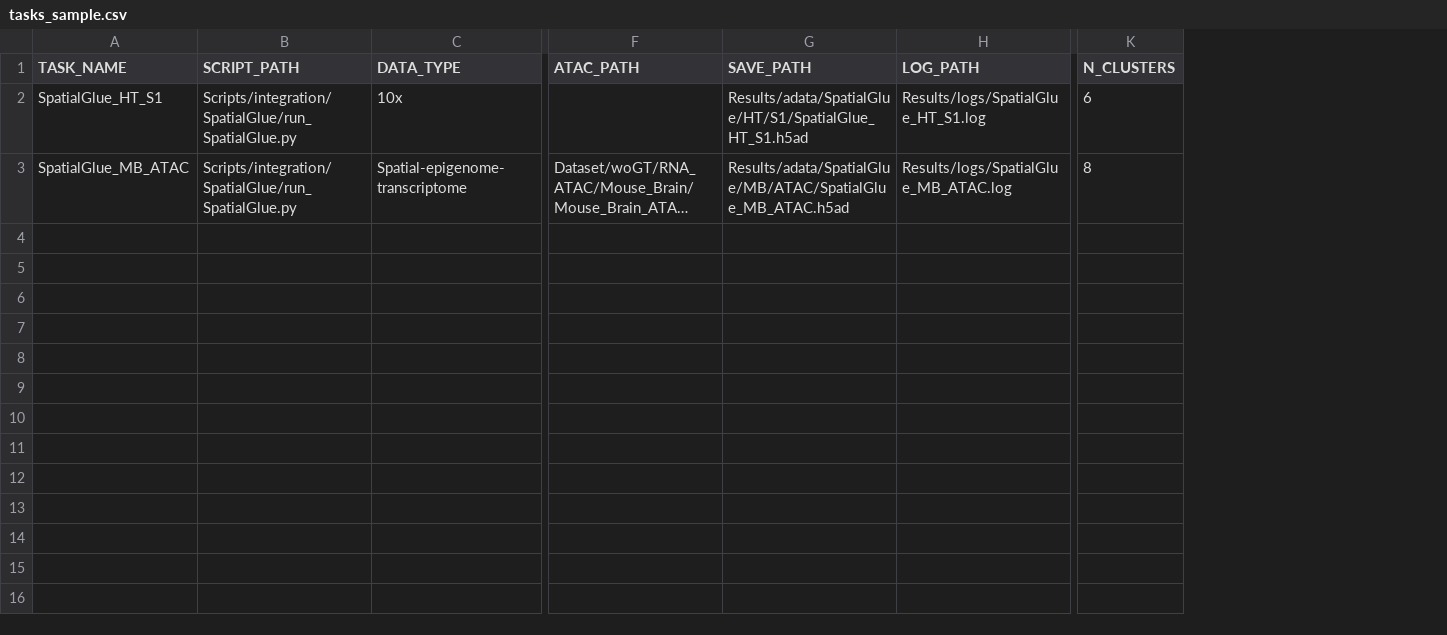
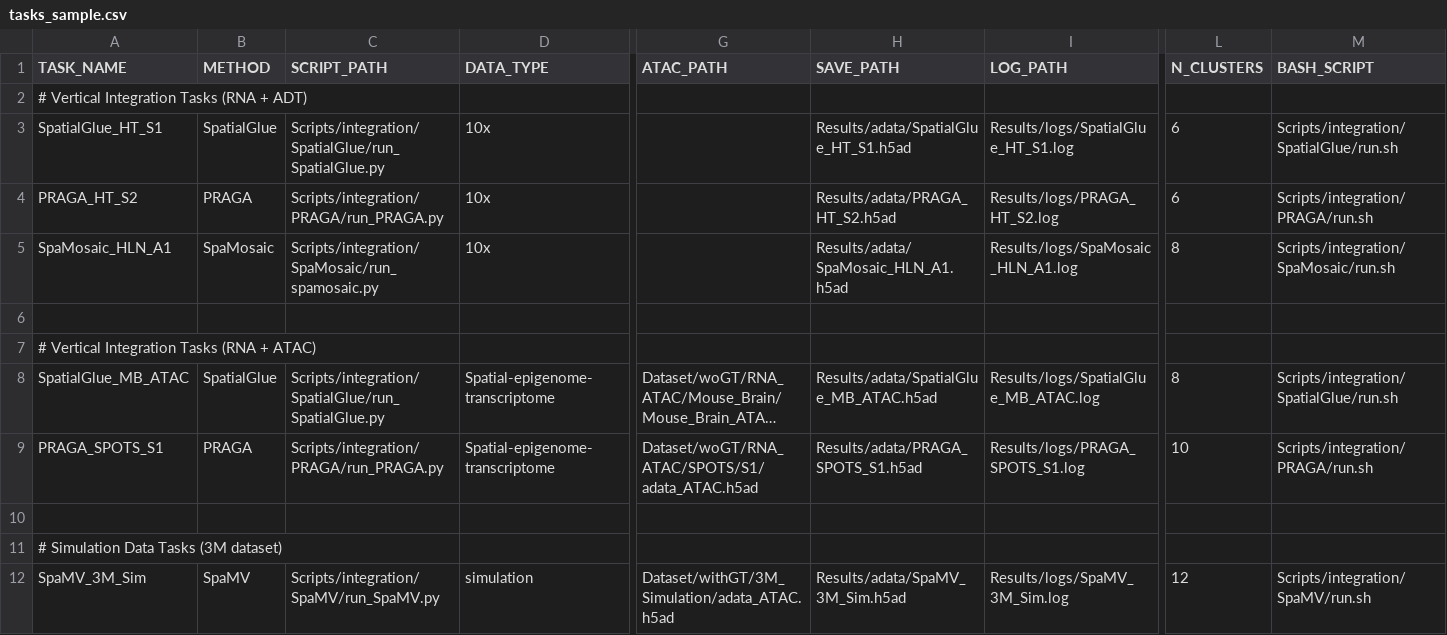
Before and after one commit to L1nzh/SMOBench-CLEAN, a CSV file: tasks_sample.csv, drawn as a sheet; only a part is shown, gaps mark what is left out; long unchanged cells end in …; addresses are those after the commit; rows hold the shown columns only; the diff names each change by its address in the sheet, - before the commit and + after, or states it on an @@ line.

```diff
--- a/tasks_sample.csv
+++ b/tasks_sample.csv
+column B (METHOD), row 3: SpatialGlue; row 8: SpatialGlue
+column M (BASH_SCRIPT), row 3: Scripts/integration/SpatialGlue/run.sh; row 8: Scripts/integration/SpatialGlue/run.sh
+row 2: # Vertical Integration Tasks (RNA + ADT)
-H3 (SAVE_PATH): Results/adata/SpatialGlue/HT/S1/SpatialGlue_HT_S1.h5ad
+H3 (SAVE_PATH): Results/adata/SpatialGlue_HT_S1.h5ad
+row 4: PRAGA_HT_S2 | PRAGA | Scripts/integration/PRAGA/run_PRAGA.py | 10x |  | Results/adata/PRAGA_HT_S2.h5ad | Results/logs/PRAGA_HT_S2.log | 6 | Scripts/integration/PRAGA/run.sh
+row 5: SpaMosaic_HLN_A1 | SpaMosaic | Scripts/integration/SpaMosaic/run_spamosaic.py | 10x |  | Results/adata/SpaMosaic_HLN_A1.h5ad | Results/logs/SpaMosaic_HLN_A1.log | 8 | Scripts/integration/SpaMosaic/run.sh
+row 6: (empty)
+row 7: # Vertical Integration Tasks (RNA + ATAC)
-H8 (SAVE_PATH): Results/adata/SpatialGlue/MB/ATAC/SpatialGlue_MB_ATAC.h5ad
+H8 (SAVE_PATH): Results/adata/SpatialGlue_MB_ATAC.h5ad
+row 9: PRAGA_SPOTS_S1 | PRAGA | Scripts/integration/PRAGA/run_PRAGA.py | Spatial-epigenome-transcriptome | Dataset/woGT/RNA_ATAC/SPOTS/S1/adata_ATAC.h5ad | Results/adata/PRAGA_SPOTS_S1.h5ad | Results/logs/PRAGA_SPOTS_S1.log | 10 | Scripts/integration/PRAGA/run.sh
+row 10: (empty)
+row 11: # Simulation Data Tasks (3M dataset)
+row 12: SpaMV_3M_Sim | SpaMV | Scripts/integration/SpaMV/run_SpaMV.py | simulation | Dataset/withGT/3M_Simulation/adata_ATAC.h5ad | Results/adata/SpaMV_3M_Sim.h5ad | Results/logs/SpaMV_3M_Sim.log | 12 | Scripts/integration/SpaMV/run.sh
```
Also changed, not shown: 4 other files.
